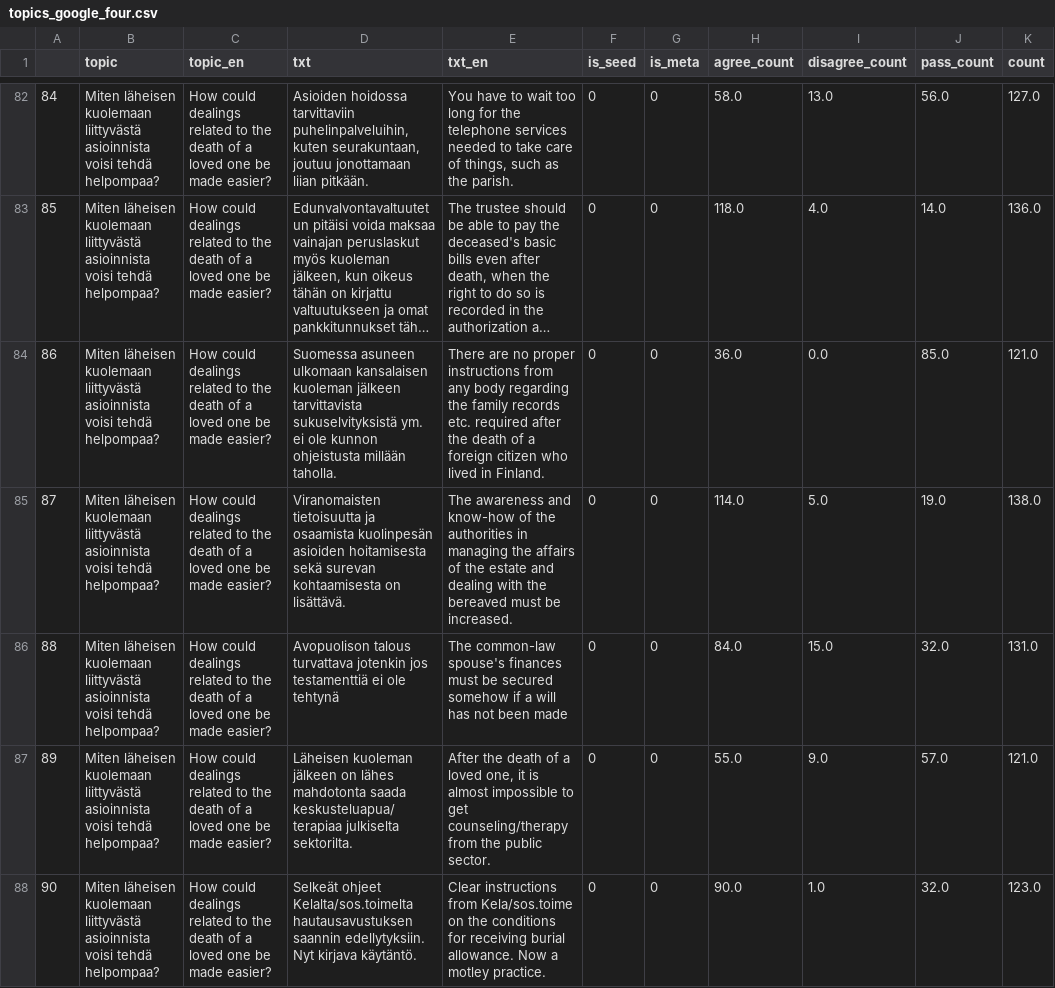
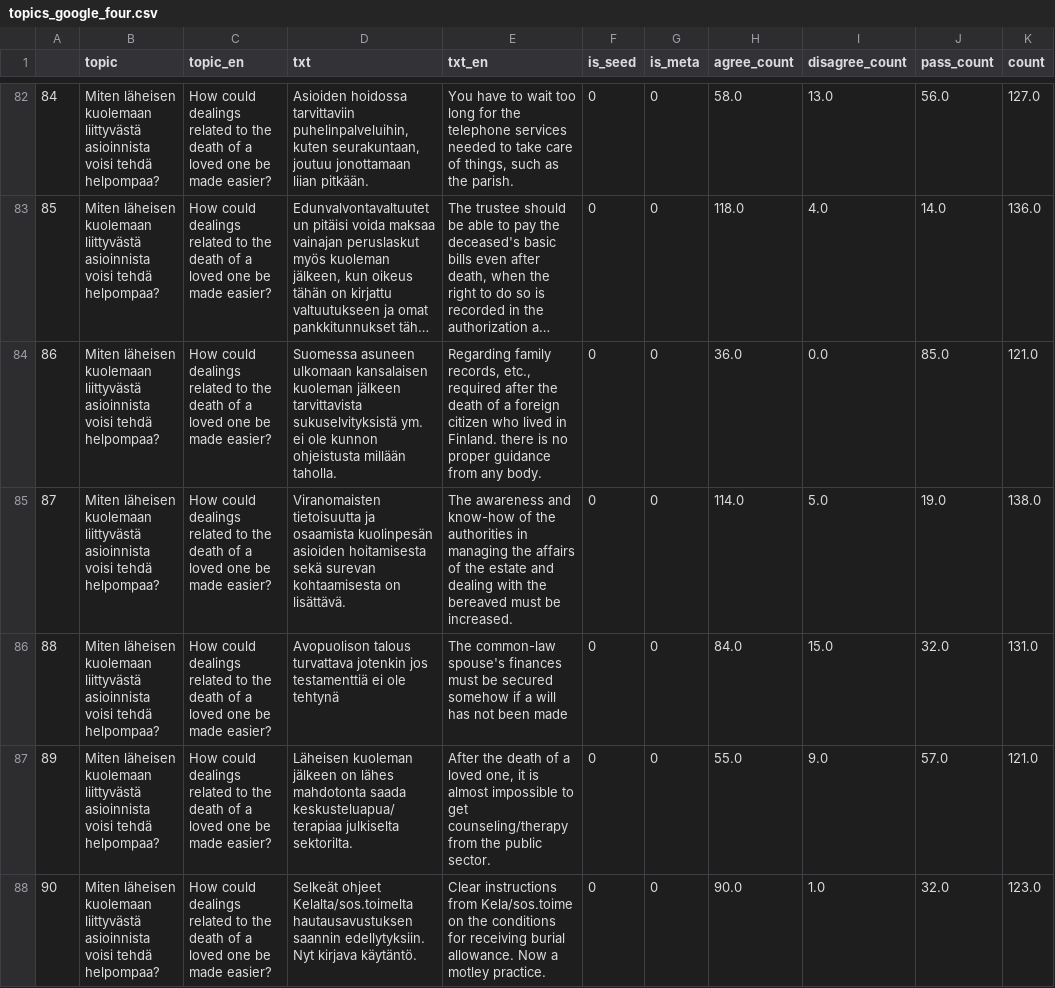
Before and after one commit to sophiaBuss0410/codevelhot, a CSV file: data/topics_google_four.csv, drawn as a sheet; only a part is shown, gaps mark what is left out; long unchanged cells end in …; the diff names each change by its address in the sheet, - before the commit and + after, or states it on an @@ line.

Commit message:
Adding the topic modelling results.

```diff
--- a/data/topics_google_four.csv
+++ b/data/topics_google_four.csv
-E84 (txt_en): There are no proper instructions from any body regarding the family records etc. required after the death of a foreign citizen who lived in Finland.
+E84 (txt_en): Regarding family records, etc., required after the death of a foreign citizen who lived in Finland. there is no proper guidance from any body.
```
Also changed, not shown: 7 other files.
